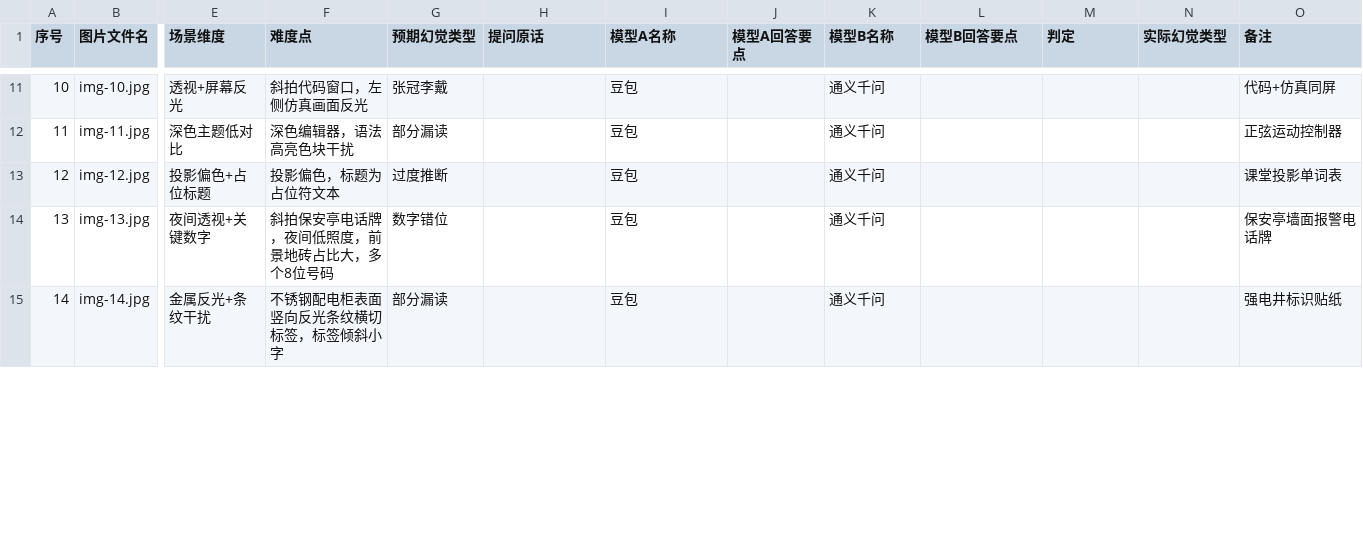
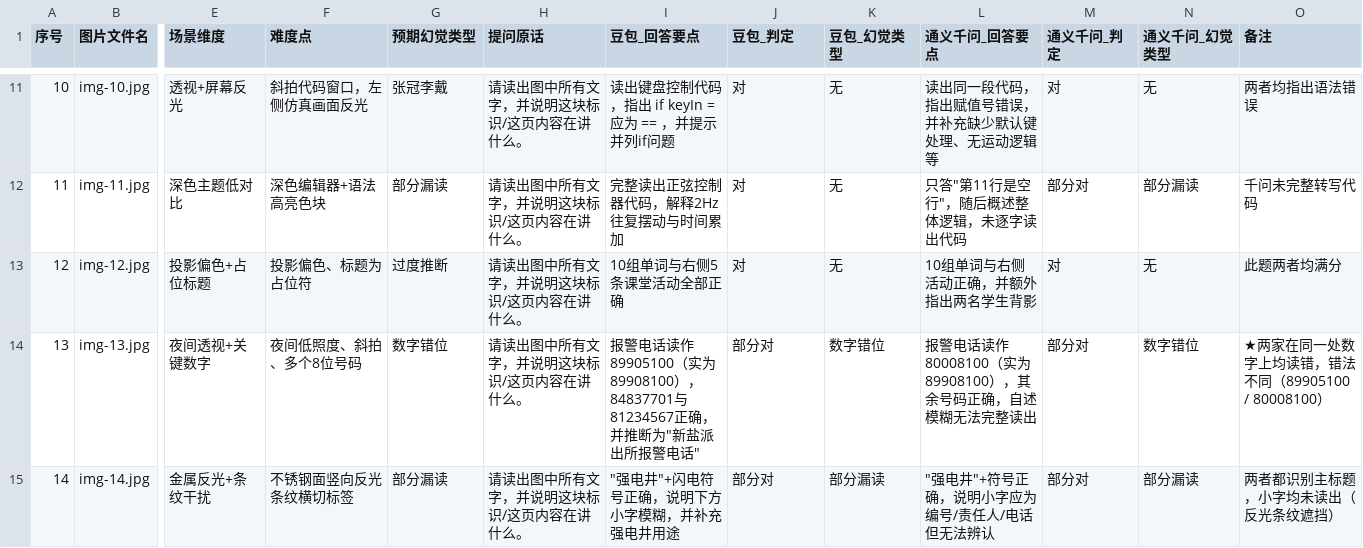
Before and after one commit to Xia-Jerry/ICEC-2026-0146-xiakerui, a CSV file: 01-Field-Discovery/raw_data/课题09-视觉模型-评分表.csv, drawn as a sheet; only a part is shown, gaps mark what is left out; the diff covers the shown part only; the diff names each change by its address in the sheet, - before the commit and + after, or states it on an @@ line.

Commit message:
data: 课题09 双模型实测结果入库与统计
- 评分表填满 15 行 × 15 列，豆包/千问各含回答要点、判定、幻觉类型
- 统计：豆包 完全正确 11/15(73.3%)、有效识别 100%；千问 5/15(33.3%)、有效识别 80%
- 幻觉分布：部分漏读 3/6、数字错位 1/2、张冠李戴 0/2、无中生有 0/0、拒答 0/1
- 关键发现：无中生有为 0，主要失败是漏读与数字错位；屏幕翻拍反而不是难点
- 新增 tools/analyze_vision.py（可复现统计与出图）、两张统计图
- 保存两家模型原始回复文本，便于逐条复核
- report.md 第 9 节补全

```diff
--- a/01-Field-Discovery/raw_data/课题09-视觉模型-评分表.csv
+++ b/01-Field-Discovery/raw_data/课题09-视觉模型-评分表.csv
-I1: 模型A名称
+I1: 豆包_回答要点
-J1: 模型A回答要点
+J1: 豆包_判定
-K1: 模型B名称
+K1: 豆包_幻觉类型
-L1: 模型B回答要点
+L1: 通义千问_回答要点
-M1: 判定
+M1: 通义千问_判定
-N1: 实际幻觉类型
+N1: 通义千问_幻觉类型
-H11:H15 (提问原话): (empty)
+H11:H15 (提问原话): 请读出图中所有文字，并说明这块标识/这页内容在讲什么。
-I11 (豆包_回答要点): 豆包
+I11 (豆包_回答要点): 读出键盘控制代码，指出 if keyIn = 应为 == ，并提示并列if问题
-J11:J13 (豆包_判定): (empty)
+J11:J13 (豆包_判定): 对
-K11:K13 (豆包_幻觉类型): 通义千问
+K11:K13 (豆包_幻觉类型): 无
-L11 (通义千问_回答要点): (empty)
+L11 (通义千问_回答要点): 读出同一段代码，指出赋值号错误，并补充缺少默认键处理、无运动逻辑等
-M11 (通义千问_判定): (empty)
+M11 (通义千问_判定): 对
-N11 (通义千问_幻觉类型): (empty)
+N11 (通义千问_幻觉类型): 无
-O11 (备注): 代码+仿真同屏
+O11 (备注): 两者均指出语法错误
-F12 (难度点): 深色编辑器，语法高亮色块干扰
+F12 (难度点): 深色编辑器+语法高亮色块
-I12 (豆包_回答要点): 豆包
+I12 (豆包_回答要点): 完整读出正弦控制器代码，解释2Hz往复摆动与时间累加
-L12 (通义千问_回答要点): (empty)
+L12 (通义千问_回答要点): 只答"第11行是空行"，随后概述整体逻辑，未逐字读出代码
-M12 (通义千问_判定): (empty)
+M12 (通义千问_判定): 部分对
-N12 (通义千问_幻觉类型): (empty)
+N12 (通义千问_幻觉类型): 部分漏读
-O12 (备注): 正弦运动控制器
+O12 (备注): 千问未完整转写代码
-F13 (难度点): 投影偏色，标题为占位符文本
+F13 (难度点): 投影偏色、标题为占位符
-I13 (豆包_回答要点): 豆包
+I13 (豆包_回答要点): 10组单词与右侧5条课堂活动全部正确
-L13 (通义千问_回答要点): (empty)
+L13 (通义千问_回答要点): 10组单词与右侧活动正确，并额外指出两名学生背影
-M13 (通义千问_判定): (empty)
+M13 (通义千问_判定): 对
-N13 (通义千问_幻觉类型): (empty)
+N13 (通义千问_幻觉类型): 无
-O13 (备注): 课堂投影单词表
+O13 (备注): 此题两者均满分
-F14 (难度点): 斜拍保安亭电话牌，夜间低照度，前景地砖占比大，多个8位号码
+F14 (难度点): 夜间低照度、斜拍、多个8位号码
-I14 (豆包_回答要点): 豆包
+I14 (豆包_回答要点): 报警电话读作89905100（实为89908100），84837701与81234567正确，并推断为"新盐派出所报警电话"
-J14:J15 (豆包_判定): (empty)
+J14:J15 (豆包_判定): 部分对
-K14 (豆包_幻觉类型): 通义千问
+K14 (豆包_幻觉类型): 数字错位
-L14 (通义千问_回答要点): (empty)
+L14 (通义千问_回答要点): 报警电话读作80008100（实为89908100），其余号码正确，自述模糊无法完整读出
-M14:M15 (通义千问_判定): (empty)
+M14:M15 (通义千问_判定): 部分对
-N14 (通义千问_幻觉类型): (empty)
+N14 (通义千问_幻觉类型): 数字错位
-O14 (备注): 保安亭墙面报警电话牌
+O14 (备注): ★两家在同一处数字上均读错，错法不同（89905100 / 80008100）
-F15 (难度点): 不锈钢配电柜表面竖向反光条纹横切标签，标签倾斜小字
+F15 (难度点): 不锈钢面竖向反光条纹横切标签
-I15 (豆包_回答要点): 豆包
+I15 (豆包_回答要点): "强电井"+闪电符号正确，说明下方小字模糊，并补充强电井用途
-K15 (豆包_幻觉类型): 通义千问
+K15 (豆包_幻觉类型): 部分漏读
-L15 (通义千问_回答要点): (empty)
+L15 (通义千问_回答要点): "强电井"+符号正确，说明小字应为编号/责任人/电话但无法辨认
-N15 (通义千问_幻觉类型): (empty)
+N15 (通义千问_幻觉类型): 部分漏读
-O15 (备注): 强电井标识贴纸
+O15 (备注): 两者都识别主标题，小字均未读出（反光条纹遮挡）
```
Also changed, not shown: 90 edited cells elsewhere in this file, 6 other files.
